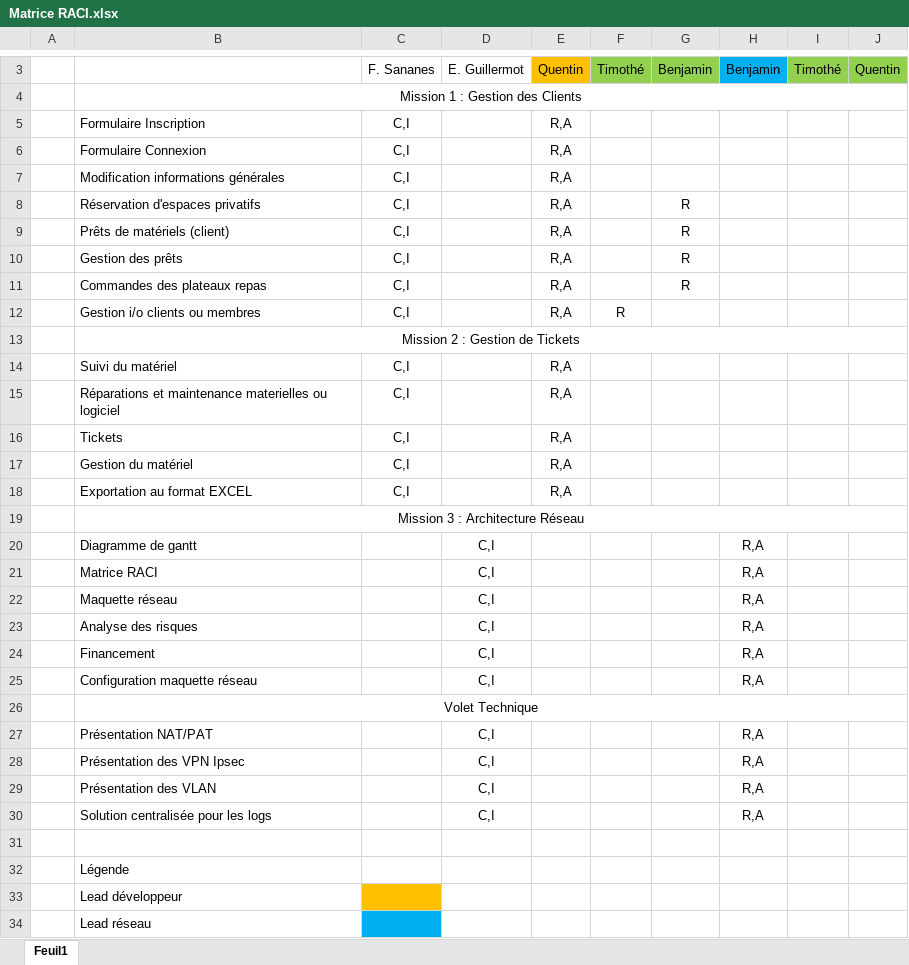
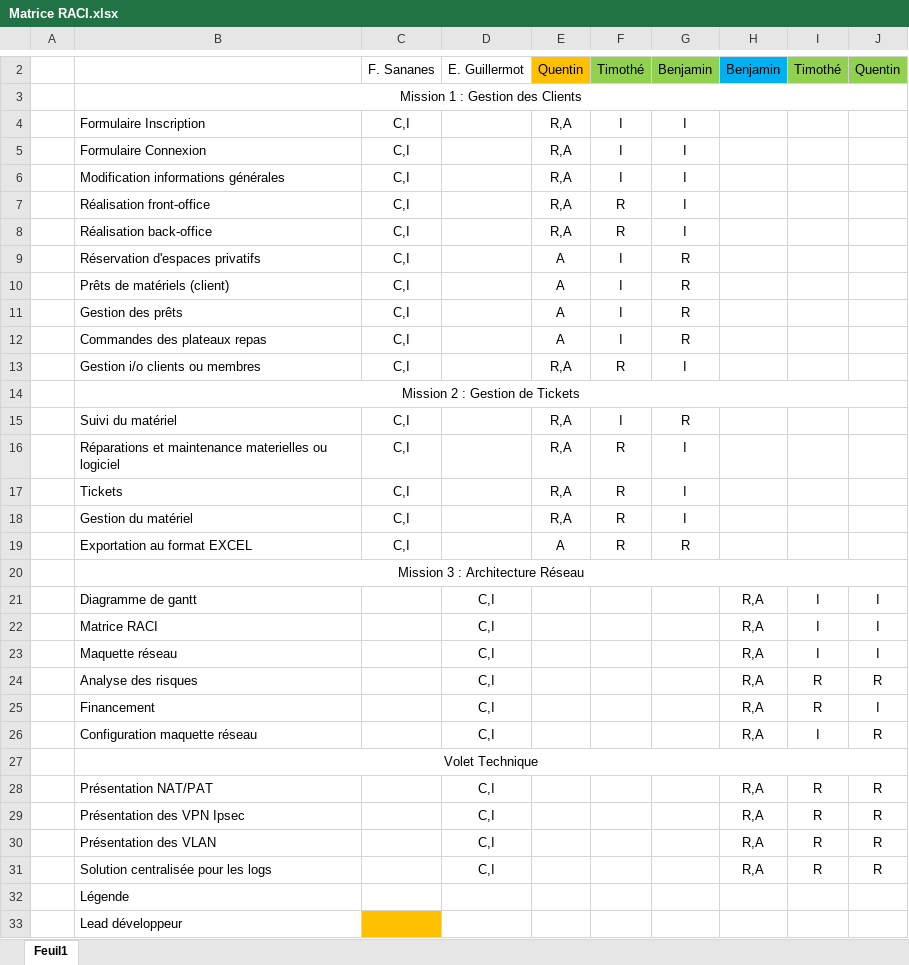
Before and after one commit to FernandezBenjamin/worknshare, an Excel workbook: Documents/Matrice RACI.xlsx, sheet Feuil1, drawn as a sheet; only a part is shown, gaps mark what is left out; the shorter side is filled out with more unchanged rows; values as stored, in another font and other column widths than the file's, no borders; removed rows and columns are numbered as before the commit, all else as after; the diff covers the shown part only; the diff names each change by its address in the sheet, - before the commit and + after, or states it on an @@ line.

Commit message:
RACI updt

```diff
--- a/Documents/Matrice RACI.xlsx (sheet Feuil1)
+++ b/Documents/Matrice RACI.xlsx (sheet Feuil1)
-F4:F6: (empty)
+F4:F6: I
-G4:G6: (empty)
+G4:G6: I
+row 7:  | Réalisation front-office | C,I |  | R,A | R | I
+row 8:  | Réalisation back-office | C,I |  | R,A | R | I
-E9:E12: R,A
+E9:E12: A
-F9:F12: (empty)
+F9:F12: I
-G13: (empty)
+G13: I
-F15: (empty)
+F15: I
-G15: (empty)
+G15: R
-F16:F19: (empty)
+F16:F19: R
-G16:G18: (empty)
+G16:G18: I
-E19: R,A
+E19: A
-G19: (empty)
+G19: R
-I21:I23: (empty)
+I21:I23: I
-J21:J23: (empty)
+J21:J23: I
-I24:I25: (empty)
+I24:I25: R
-J24: (empty)
+J24: R
-J25: (empty)
+J25: I
-I26: (empty)
+I26: I
-J26: (empty)
+J26: R
-I28:I31: (empty)
+I28:I31: R
-J28:J31: (empty)
+J28:J31: R
-row 31: (empty)
```
Also changed, not shown: 1 removed row elsewhere in this sheet.
